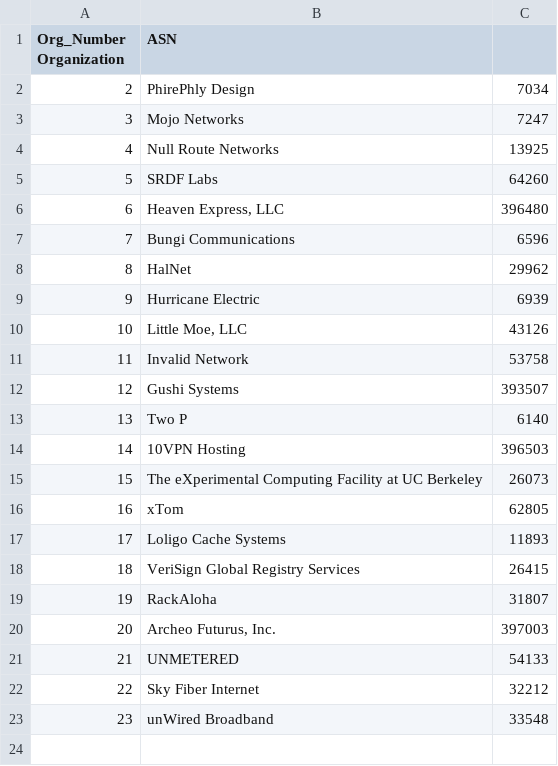
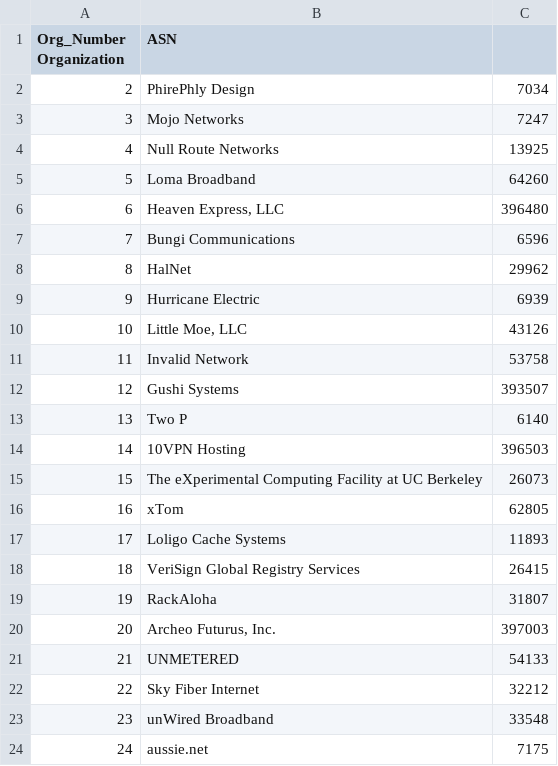
Before and after one commit to PhirePhly/fcix, a TSV file: participants.tsv, drawn as a sheet.

Commit message:
Updated participants list

```diff
--- a/participants.tsv
+++ b/participants.tsv
@@ -4,3 +4,3 @@ Org_Number Organization	ASN
 4	Null Route Networks	13925
-5	SRDF Labs	64260
+5	Loma Broadband	64260
 6	Heaven Express, LLC	396480
@@ -23 +23,2 @@ Org_Number Organization	ASN
 23	unWired Broadband	33548
+24	aussie.net	7175
```
